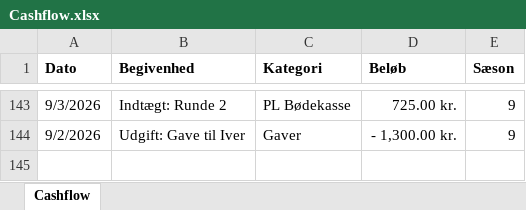
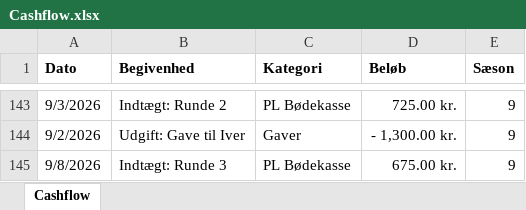
Before and after one commit to tobiaskragh97/Bodekassen, an Excel workbook: Cashflow.xlsx, sheet Cashflow, drawn as a sheet; only a part is shown, gaps mark what is left out; values as stored, in another font and other column widths than the file's, no borders; the diff names each change by its address in the sheet, - before the commit and + after, or states it on an @@ line.

Commit message:
Add files via upload

```diff
--- a/Cashflow.xlsx (sheet Cashflow)
+++ b/Cashflow.xlsx (sheet Cashflow)
+row 145: 9/8/2026 | Indtægt: Runde 3 | PL Bødekasse | 675.00 kr. | 9
```
